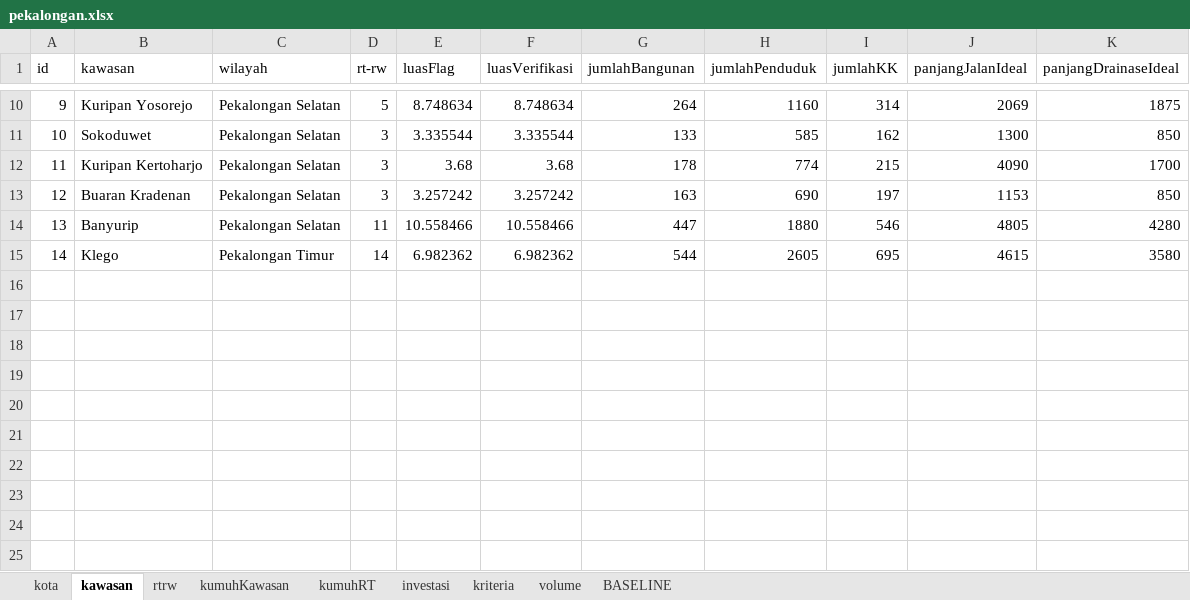
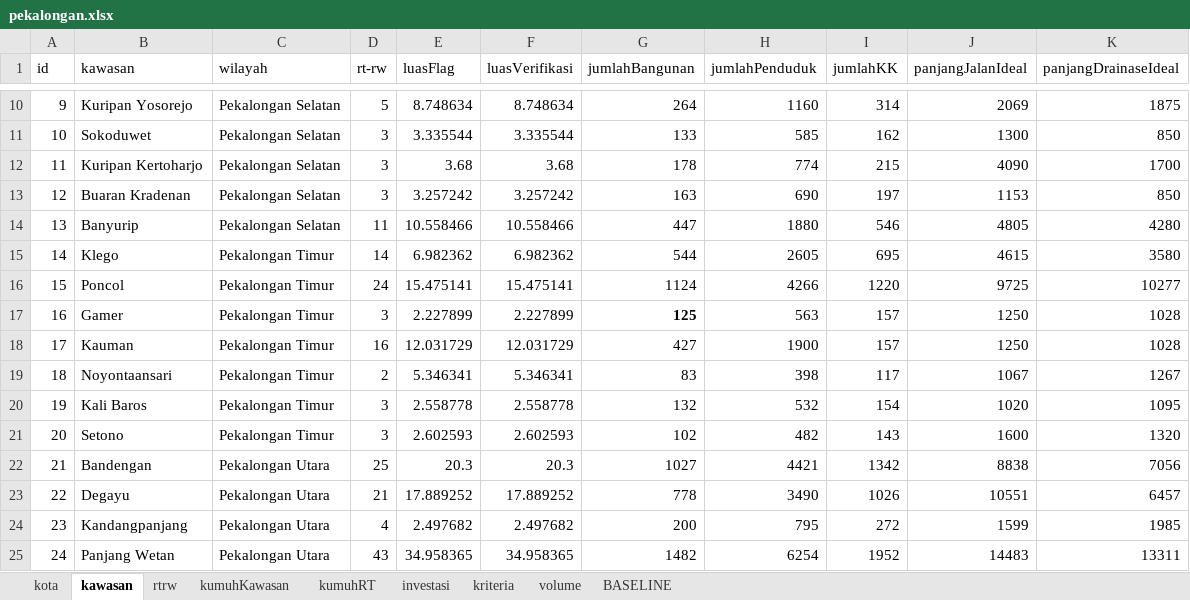
Before and after one commit to RiqqiAmru/motorkawanku, an Excel workbook: data/pekalongan.xlsx, sheet kawasan, drawn as a sheet; only a part is shown, gaps mark what is left out; values as stored, in another font and other column widths than the file's, no borders; the diff names each change by its address in the sheet, - before the commit and + after, or states it on an @@ line.

Commit message:
adding data panjang wetan (kurang 3)

```diff
--- a/data/pekalongan.xlsx (sheet kawasan)
+++ b/data/pekalongan.xlsx (sheet kawasan)
+row 16: 15 | Poncol | Pekalongan Timur | 24 | 15.475141 | 15.475141 | 1124 | 4266 | 1220 | 9725 | 10277
+row 17: 16 | Gamer | Pekalongan Timur | 3 | 2.227899 | 2.227899 | 125 | 563 | 157 | 1250 | 1028
+row 18: 17 | Kauman | Pekalongan Timur | 16 | 12.031729 | 12.031729 | 427 | 1900 | 157 | 1250 | 1028
+row 19: 18 | Noyontaansari | Pekalongan Timur | 2 | 5.346341 | 5.346341 | 83 | 398 | 117 | 1067 | 1267
+row 20: 19 | Kali Baros | Pekalongan Timur | 3 | 2.558778 | 2.558778 | 132 | 532 | 154 | 1020 | 1095
+row 21: 20 | Setono | Pekalongan Timur | 3 | 2.602593 | 2.602593 | 102 | 482 | 143 | 1600 | 1320
+row 22: 21 | Bandengan | Pekalongan Utara | 25 | 20.3 | 20.3 | 1027 | 4421 | 1342 | 8838 | 7056
+row 23: 22 | Degayu | Pekalongan Utara | 21 | 17.889252 | 17.889252 | 778 | 3490 | 1026 | 10551 | 6457
+row 24: 23 | Kandangpanjang | Pekalongan Utara | 4 | 2.497682 | 2.497682 | 200 | 795 | 272 | 1599 | 1985
+row 25: 24 | Panjang Wetan | Pekalongan Utara | 43 | 34.958365 | 34.958365 | 1482 | 6254 | 1952 | 14483 | 13311
```
Also changed, not shown: sheet kumuhRT, sheet kumuhKawasan, sheet investasi, sheet rtrw, sheet volume, sheet BASELINE, data/new.xlsx, 1 other file.
